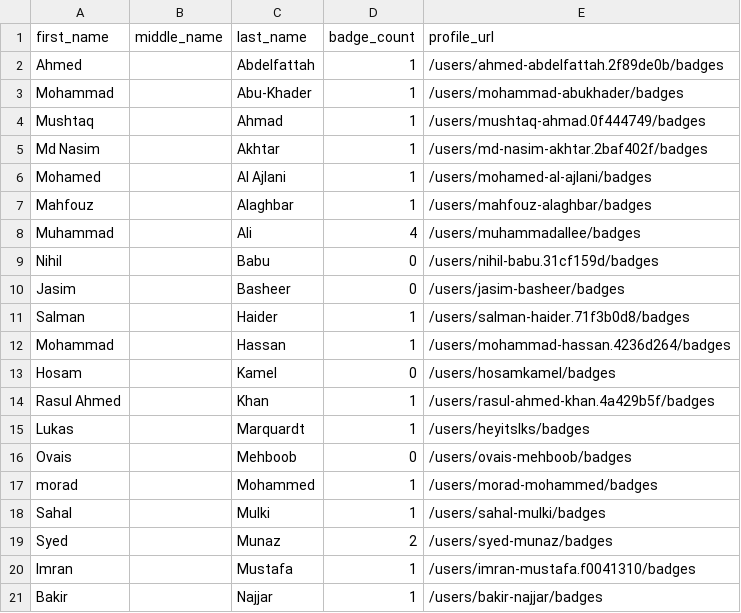
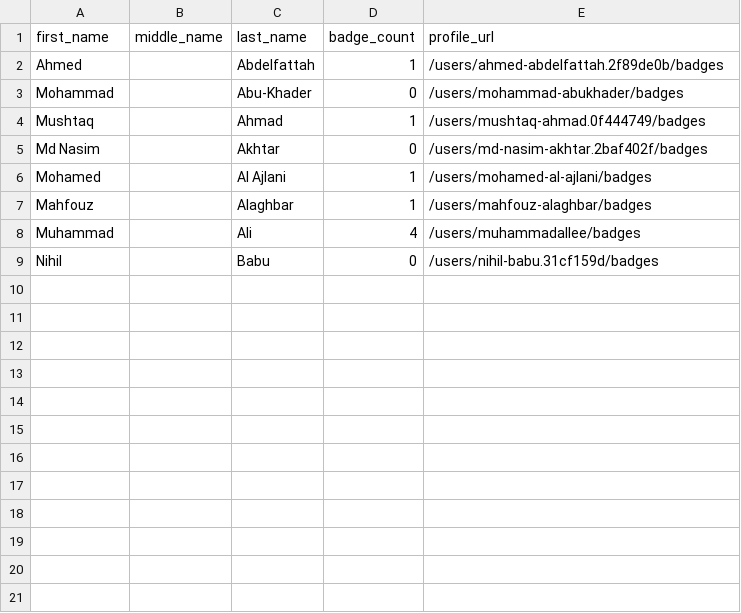
Before and after one commit to DennisThie/github-certification-ranking, a CSV file: datasource/github-certs-united-arab-emirates.csv, drawn as a sheet; only a part is shown; the diff covers the shown part only.

```diff
--- a/datasource/github-certs-united-arab-emirates.csv
+++ b/datasource/github-certs-united-arab-emirates.csv
@@ -2,5 +2,5 @@ first_name,middle_name,last_name,badge_count,profile_url
 Ahmed,,Abdelfattah,1,/users/ahmed-abdelfattah.2f89de0b/badges
-Mohammad,,Abu-Khader,1,/users/mohammad-abukhader/badges
+Mohammad,,Abu-Khader,0,/users/mohammad-abukhader/badges
 Mushtaq,,Ahmad,1,/users/mushtaq-ahmad.0f444749/badges
-Md Nasim,,Akhtar,1,/users/md-nasim-akhtar.2baf402f/badges
+Md Nasim,,Akhtar,0,/users/md-nasim-akhtar.2baf402f/badges
 Mohamed,,Al Ajlani,1,/users/mohamed-al-ajlani/badges
@@ -9,13 +9 @@ Muhammad,,Ali,4,/users/muhammadallee/badges
 Nihil,,Babu,0,/users/nihil-babu.31cf159d/badges
-Jasim,,Basheer,0,/users/jasim-basheer/badges
-Salman,,Haider,1,/users/salman-haider.71f3b0d8/badges
-Mohammad,,Hassan,1,/users/mohammad-hassan.4236d264/badges
-Hosam,,Kamel,0,/users/hosamkamel/badges
-Rasul Ahmed,,Khan,1,/users/rasul-ahmed-khan.4a429b5f/badges
-Lukas,,Marquardt,1,/users/heyitslks/badges
-Ovais,,Mehboob,0,/users/ovais-mehboob/badges
-morad,,Mohammed,1,/users/morad-mohammed/badges
-Sahal,,Mulki,1,/users/sahal-mulki/badges
-Syed,,Munaz,2,/users/syed-munaz/badges
-Imran,,Mustafa,1,/users/imran-mustafa.f0041310/badges
-Bakir,,Najjar,1,/users/bakir-najjar/badges
```
Also changed, not shown: 19 removed rows elsewhere in this file, datasource/github-certs-brazil.csv, datasource/github-certs-finland.csv, 21 other files.
